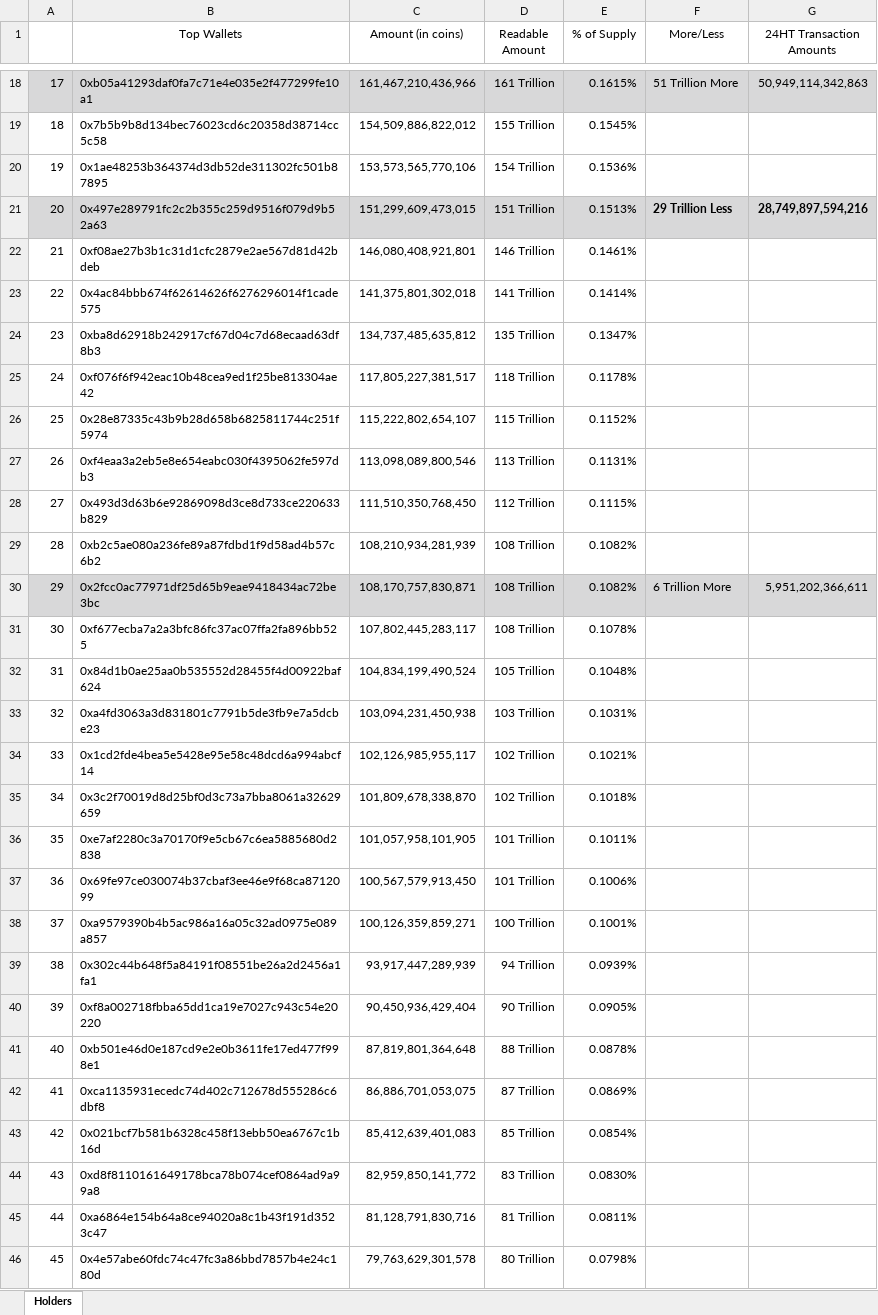
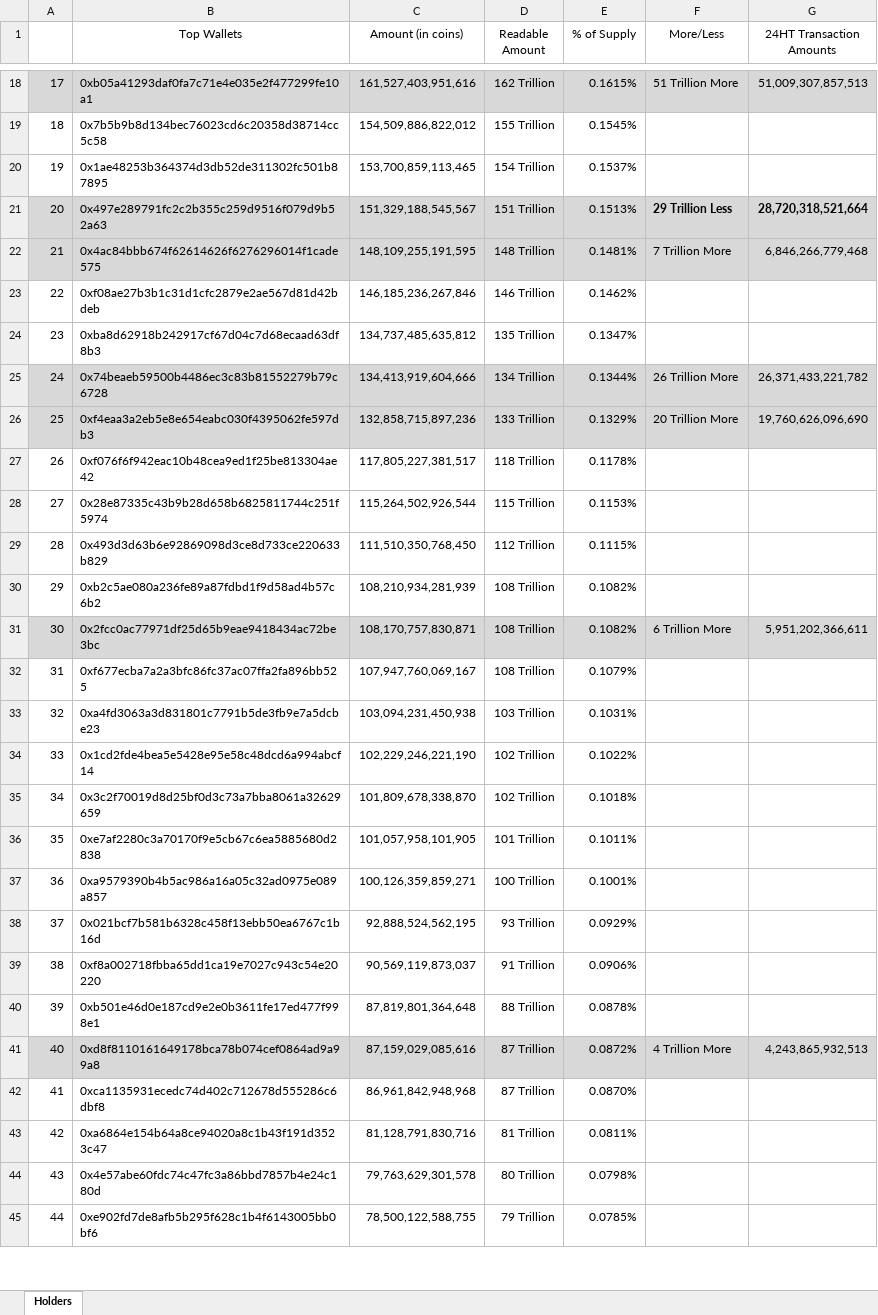
Before and after one commit to DomDomo/PythonExcel, an Excel workbook: whales/holders.xlsx, sheet Holders, drawn as a sheet; only a part is shown, gaps mark what is left out; the shorter side is filled out with more unchanged rows; values as stored, in another font and other column widths than the file's, no borders; removed rows and columns are numbered as before the commit, all else as after; the diff covers the shown part only; the diff names each change by its address in the sheet, - before the commit and + after, or states it on an @@ line.

```diff
--- a/whales/holders.xlsx (sheet Holders)
+++ b/whales/holders.xlsx (sheet Holders)
@@ column A renumbered between rows 13 and 56 @@
-C18 (Amount (in coins)): 161,467,210,436,966
+C18 (Amount (in coins)): 161,527,403,951,616
-D18 (Readable Amount): 161 Trillion
+D18 (Readable Amount): 162 Trillion
-G18 (24HT Transaction Amounts): 50,949,114,342,863
+G18 (24HT Transaction Amounts): 51,009,307,857,513
-C20 (Amount (in coins)): 153,573,565,770,106
+C20 (Amount (in coins)): 153,700,859,113,465
-E20 (% of Supply): 0.1536%
+E20 (% of Supply): 0.1537%
-C21 (Amount (in coins)): 151,299,609,473,015
+C21 (Amount (in coins)): 151,329,188,545,567
-G21 (24HT Transaction Amounts): 28,749,897,594,216
+G21 (24HT Transaction Amounts): 28,720,318,521,664
+row 22: 21 | 0x4ac84bbb674f62614626f6276296014f1cade575 | 148,109,255,191,595 | 148 Trillion | 0.1481% | 7 Trillion More | 6,846,266,779,468
-C23 (Amount (in coins)): 146,080,408,921,801
+C23 (Amount (in coins)): 146,185,236,267,846
-E23 (% of Supply): 0.1461%
+E23 (% of Supply): 0.1462%
-row 23: 22 | 0x4ac84bbb674f62614626f6276296014f1cade575 | 141,375,801,302,018 | 141 Trillion | 0.1414%
+row 25: 24 | 0x74beaeb59500b4486ec3c83b81552279b79c6728 | 134,413,919,604,666 | 134 Trillion | 0.1344% | 26 Trillion More | 26,371,433,221,782
+row 26: 25 | 0xf4eaa3a2eb5e8e654eabc030f4395062fe597db3 | 132,858,715,897,236 | 133 Trillion | 0.1329% | 20 Trillion More | 19,760,626,096,690
-C28 (Amount (in coins)): 115,222,802,654,107
+C28 (Amount (in coins)): 115,264,502,926,544
-E28 (% of Supply): 0.1152%
+E28 (% of Supply): 0.1153%
-row 27: 26 | 0xf4eaa3a2eb5e8e654eabc030f4395062fe597db3 | 113,098,089,800,546 | 113 Trillion | 0.1131%
-C32 (Amount (in coins)): 107,802,445,283,117
+C32 (Amount (in coins)): 107,947,760,069,167
-E32 (% of Supply): 0.1078%
+E32 (% of Supply): 0.1079%
-row 32: 31 | 0x84d1b0ae25aa0b535552d28455f4d00922baf624 | 104,834,199,490,524 | 105 Trillion | 0.1048%
-C34 (Amount (in coins)): 102,126,985,955,117
+C34 (Amount (in coins)): 102,229,246,221,190
-E34 (% of Supply): 0.1021%
+E34 (% of Supply): 0.1022%
-row 37: 36 | 0x69fe97ce030074b37cbaf3ee46e9f68ca8712099 | 100,567,579,913,450 | 101 Trillion | 0.1006%
-row 39: 38 | 0x302c44b648f5a84191f08551be26a2d2456a1fa1 | 93,917,447,289,939 | 94 Trillion | 0.0939%
+row 38: 37 | 0x021bcf7b581b6328c458f13ebb50ea6767c1b16d | 92,888,524,562,195 | 93 Trillion | 0.0929%
-C39 (Amount (in coins)): 90,450,936,429,404
+C39 (Amount (in coins)): 90,569,119,873,037
-D39 (Readable Amount): 90 Trillion
+D39 (Readable Amount): 91 Trillion
-E39 (% of Supply): 0.0905%
+E39 (% of Supply): 0.0906%
+row 41: 40 | 0xd8f8110161649178bca78b074cef0864ad9a99a8 | 87,159,029,085,616 | 87 Trillion | 0.0872% | 4 Trillion More | 4,243,865,932,513
-C42 (Amount (in coins)): 86,886,701,053,075
+C42 (Amount (in coins)): 86,961,842,948,968
-E42 (% of Supply): 0.0869%
+E42 (% of Supply): 0.0870%
-row 43: 42 | 0x021bcf7b581b6328c458f13ebb50ea6767c1b16d | 85,412,639,401,083 | 85 Trillion | 0.0854%
-row 44: 43 | 0xd8f8110161649178bca78b074cef0864ad9a99a8 | 82,959,850,141,772 | 83 Trillion | 0.0830%
```
Also changed, not shown: 9 added rows, 5 removed rows and 32 edited cells elsewhere in this sheet, 2 other files.
